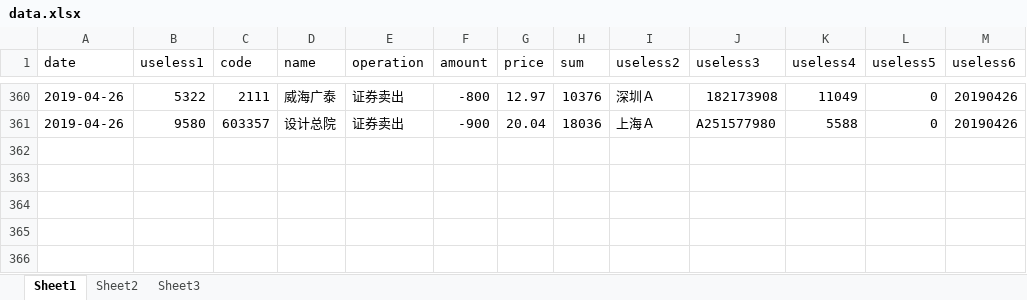
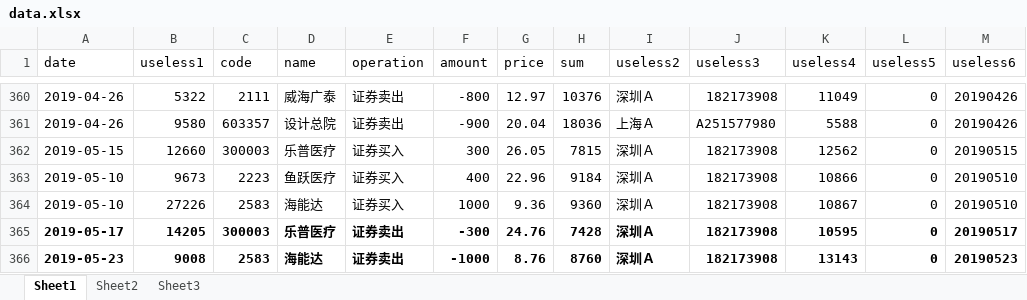
Before and after one commit to ljldgup/Tshare, an Excel workbook: HelloWorld/tools/data.xlsx, sheet Sheet1, drawn as a sheet; only a part is shown, gaps mark what is left out; values as stored, in another font and other column widths than the file's, no borders; the diff names each change by its address in the sheet, - before the commit and + after, or states it on an @@ line.

Commit message:
update data

```diff
--- a/HelloWorld/tools/data.xlsx (sheet Sheet1)
+++ b/HelloWorld/tools/data.xlsx (sheet Sheet1)
+row 362: 2019-05-15 | 12660 | 300003 | 乐普医疗 | 证券买入 | 300 | 26.05 | 7815 | 深圳Ａ | 182173908 | 12562 | 0 | 20190515
+row 363: 2019-05-10 | 9673 | 2223 | 鱼跃医疗 | 证券买入 | 400 | 22.96 | 9184 | 深圳Ａ | 182173908 | 10866 | 0 | 20190510
+row 364: 2019-05-10 | 27226 | 2583 | 海能达 | 证券买入 | 1000 | 9.36 | 9360 | 深圳Ａ | 182173908 | 10867 | 0 | 20190510
+row 365: 2019-05-17 | 14205 | 300003 | 乐普医疗 | 证券卖出 | -300 | 24.76 | 7428 | 深圳Ａ | 182173908 | 10595 | 0 | 20190517
+row 366: 2019-05-23 | 9008 | 2583 | 海能达 | 证券卖出 | -1000 | 8.76 | 8760 | 深圳Ａ | 182173908 | 13143 | 0 | 20190523
```
Also changed, not shown: 2 other files.
